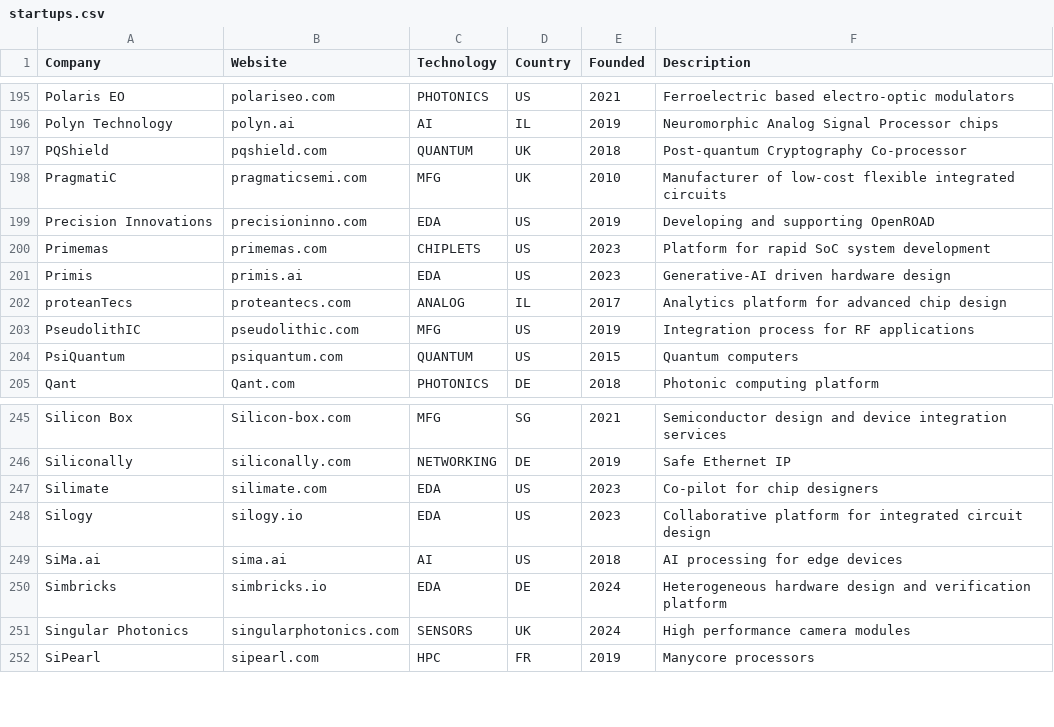
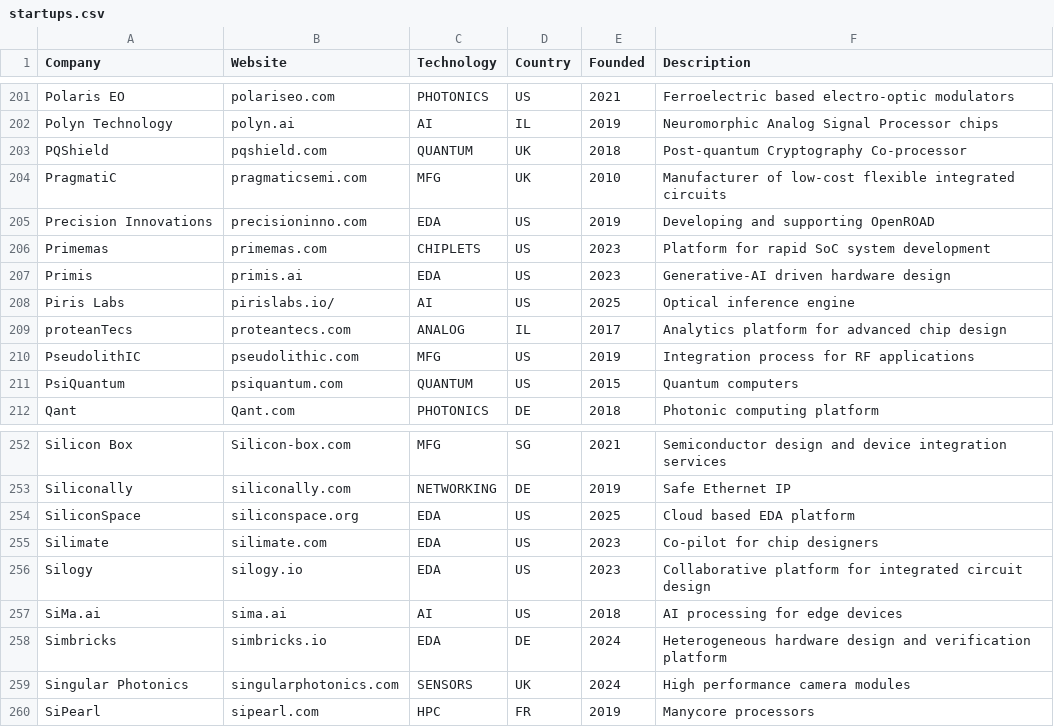
Before and after one commit to aolofsson/awesome-semiconductor-startups, a CSV file: startups.csv, drawn as a sheet; only a part is shown, gaps mark what is left out; the diff covers the shown part only; the diff names each change by its address in the sheet, - before the commit and + after, or states it on an @@ line.

```diff
--- a/startups.csv
+++ b/startups.csv
+row 208: Piris Labs | pirislabs.io/ | AI | US | 2025 | Optical inference engine
+row 254: SiliconSpace | siliconspace.org | EDA | US | 2025 | Cloud based EDA platform
```
Also changed, not shown: 6 added rows elsewhere in this file, 1 other file.
